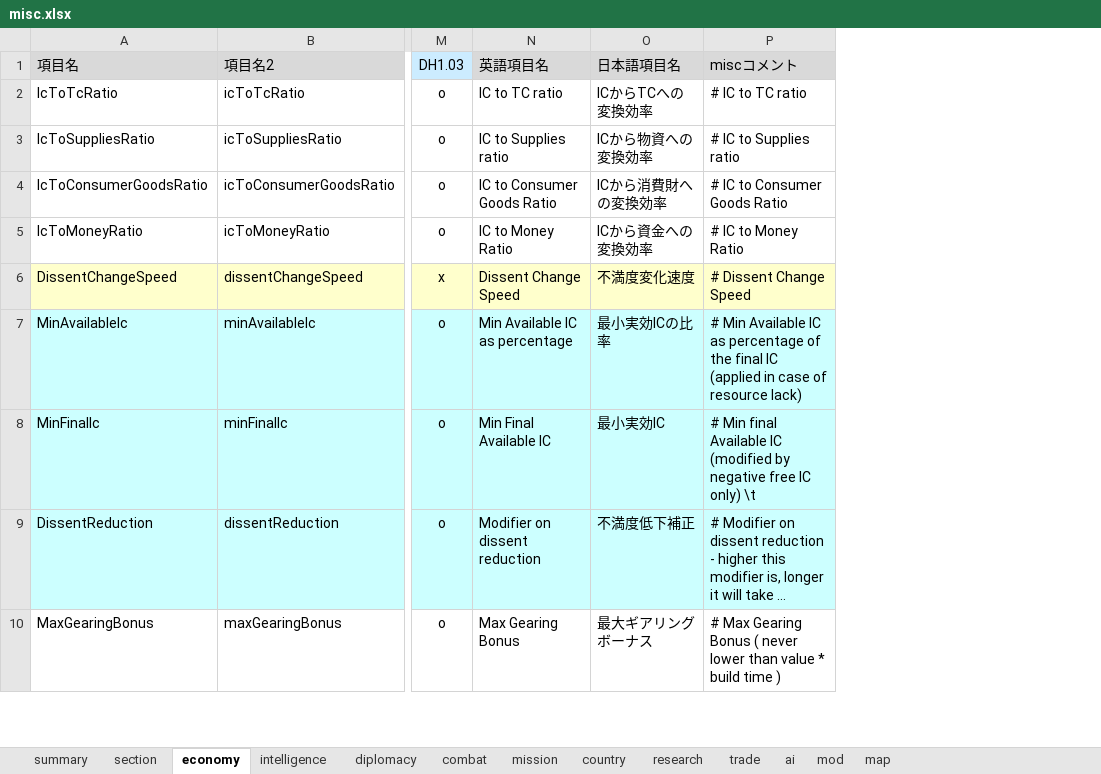
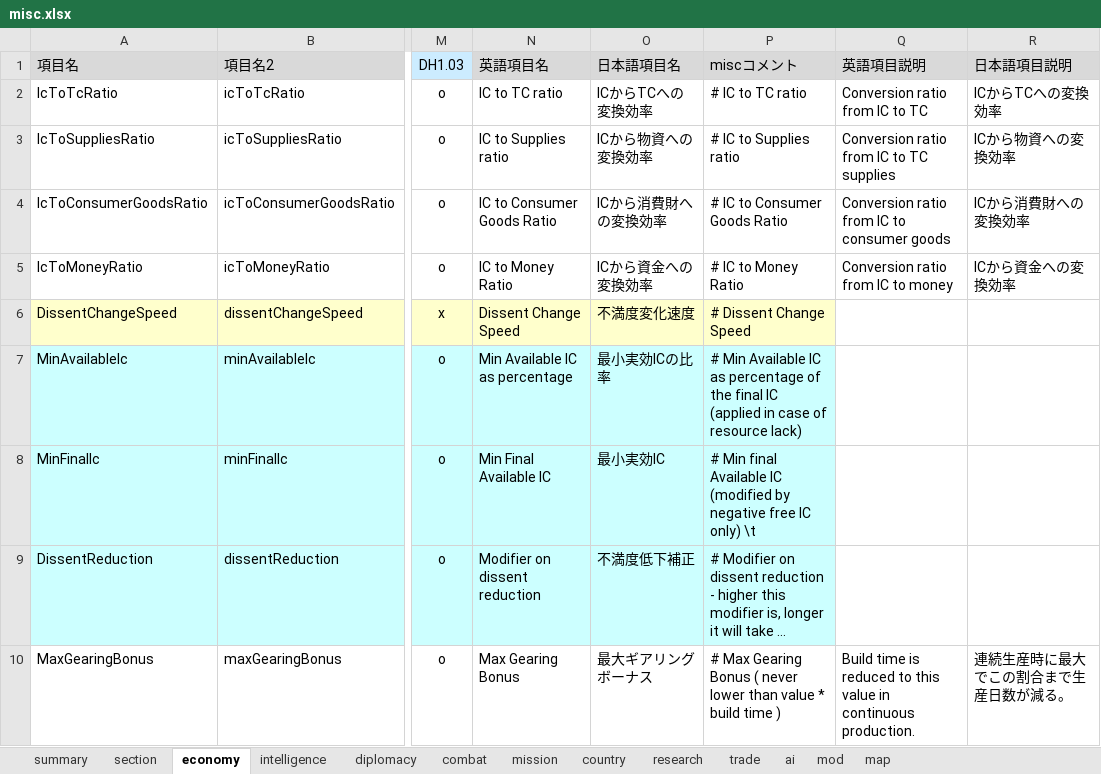
Before and after one commit to nkodama/HoI2Editor, an Excel workbook: HoI2Editor/Documents/misc.xlsx, sheet economy, drawn as a sheet; only a part is shown, gaps mark what is left out; long unchanged cells end in …; values as stored, in another font and other column widths than the file's, no borders; the diff names each change by its address in the sheet, - before the commit and + after, or states it on an @@ line.

Commit message:
misc/戦闘1/共通部分のツールチップ追加
Signed-off-by: nkodama <kodama.naoki@gmail.com>

```diff
--- a/HoI2Editor/Documents/misc.xlsx (sheet economy)
+++ b/HoI2Editor/Documents/misc.xlsx (sheet economy)
+column Q (英語項目説明), rows 2-10: Conversion ratio from IC to TC | Conversion ratio from IC to TC supplies | Conversion ratio from IC to consumer goods | Conversion ratio from IC to money |  |  |  |  | Build time is reduced to this value in continuous production.
+column R (日本語項目説明), rows 2-10: ICからTCへの変換効率 | ICから物資への変換効率 | ICから消費財への変換効率 | ICから資金への変換効率 |  |  |  |  | 連続生産時に最大でこの割合まで生産日数が減る。
```
Also changed, not shown: 3 other files.
